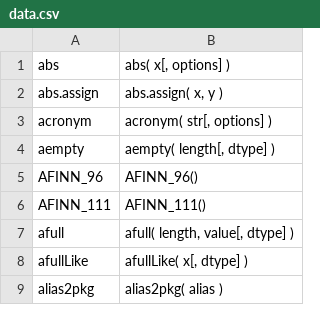
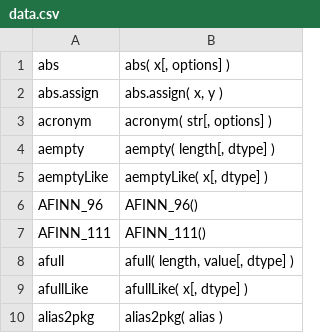
Before and after one commit to stdlib-js/repl-signature, a CSV file: data/data.csv, drawn as a sheet; only a part is shown.

```diff
--- a/data/data.csv
+++ b/data/data.csv
@@ -4,2 +4,3 @@ acronym,"acronym( str[, options] )"
 aempty,"aempty( length[, dtype] )"
+aemptyLike,"aemptyLike( x[, dtype] )"
 AFINN_96,"AFINN_96()"
```
Also changed, not shown: 3 other files.
